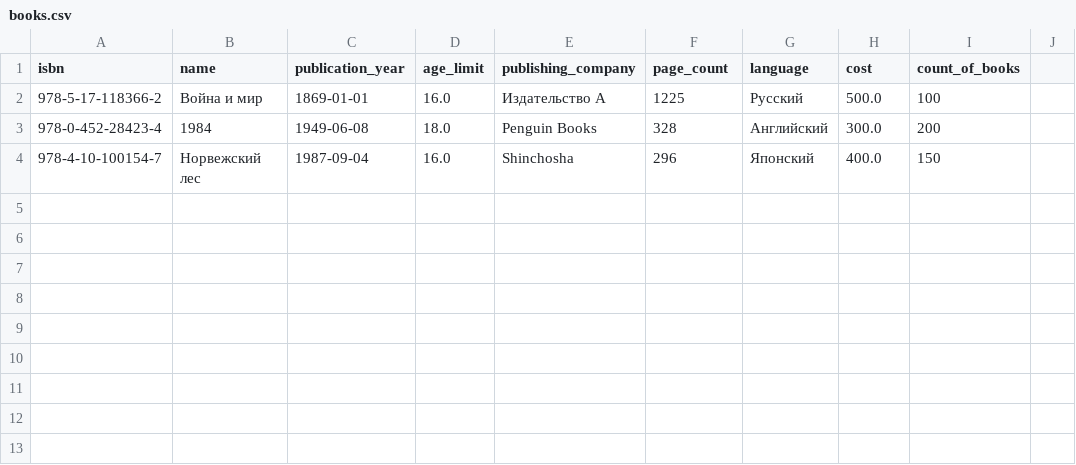
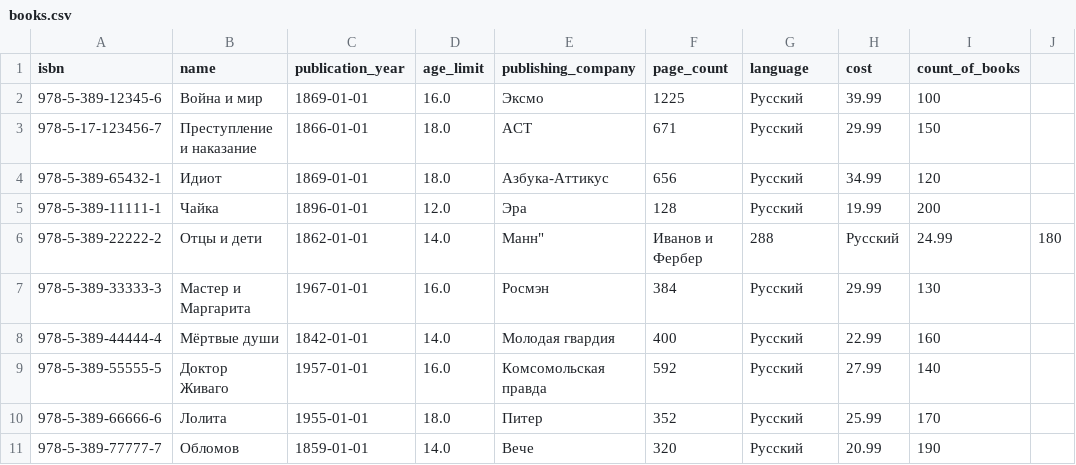
Before and after one commit to saf-kyoma/Katalog_knig, a CSV file: bookstorage/csv_exports/books.csv, drawn as a sheet; removed rows and columns are numbered as before the commit, all else as after; the diff names each change by its address in the sheet, - before the commit and + after, or states it on an @@ line.

```diff
--- a/bookstorage/csv_exports/books.csv
+++ b/bookstorage/csv_exports/books.csv
-A2 (isbn): 978-5-17-118366-2
+A2 (isbn): 978-5-389-12345-6
-E2 (publishing_company): Издательство А
+E2 (publishing_company): Эксмо
-H2 (cost): 500.0
+H2 (cost): 39.99
-row 3: 978-0-452-28423-4 | 1984 | 1949-06-08 | 18.0 | Penguin Books | 328 | Английский | 300.0 | 200
-row 4: 978-4-10-100154-7 | Норвежский лес | 1987-09-04 | 16.0 | Shinchosha | 296 | Японский | 400.0 | 150
+row 3: 978-5-17-123456-7 | Преступление и наказание | 1866-01-01 | 18.0 | АСТ | 671 | Русский | 29.99 | 150
+row 4: 978-5-389-65432-1 | Идиот | 1869-01-01 | 18.0 | Азбука-Аттикус | 656 | Русский | 34.99 | 120
+row 5: 978-5-389-11111-1 | Чайка | 1896-01-01 | 12.0 | Эра | 128 | Русский | 19.99 | 200
+row 6: 978-5-389-22222-2 | Отцы и дети | 1862-01-01 | 14.0 | Манн" | Иванов и Фербер | 288 | Русский | 24.99 | 180
+row 7: 978-5-389-33333-3 | Мастер и Маргарита | 1967-01-01 | 16.0 | Росмэн | 384 | Русский | 29.99 | 130
+row 8: 978-5-389-44444-4 | Мёртвые души | 1842-01-01 | 14.0 | Молодая гвардия | 400 | Русский | 22.99 | 160
+row 9: 978-5-389-55555-5 | Доктор Живаго | 1957-01-01 | 16.0 | Комсомольская правда | 592 | Русский | 27.99 | 140
+row 10: 978-5-389-66666-6 | Лолита | 1955-01-01 | 18.0 | Питер | 352 | Русский | 25.99 | 170
+row 11: 978-5-389-77777-7 | Обломов | 1859-01-01 | 14.0 | Вече | 320 | Русский | 20.99 | 190
```
Also changed, not shown: bookstorage/csv_exports/authors.csv, bookstorage/csv_exports/publishing_companies.csv, 48 other files.
